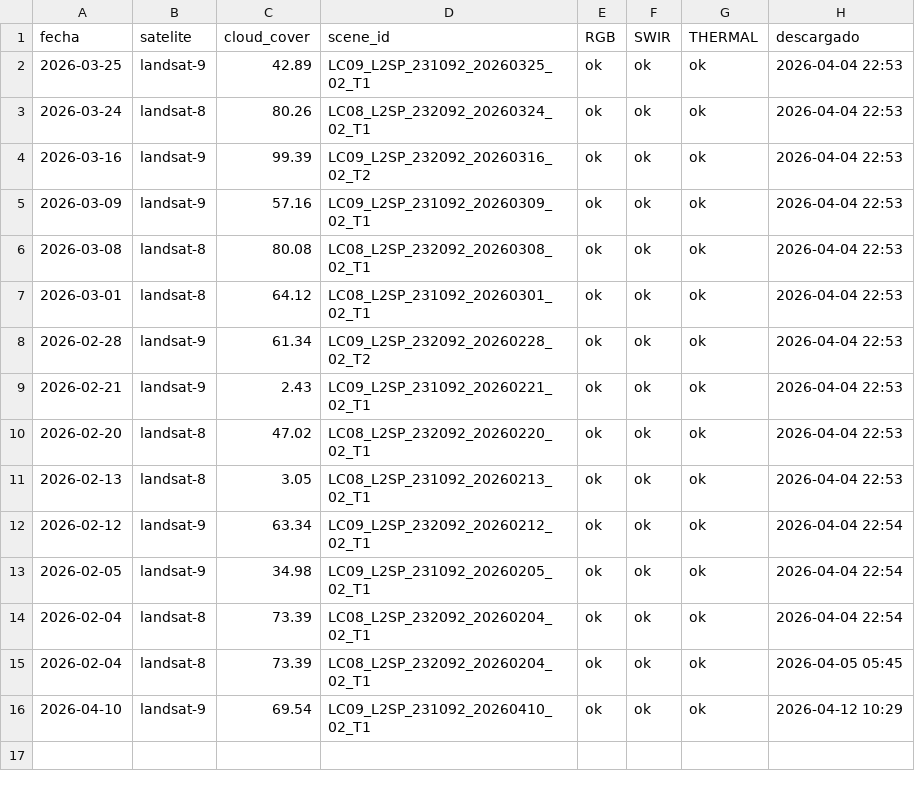
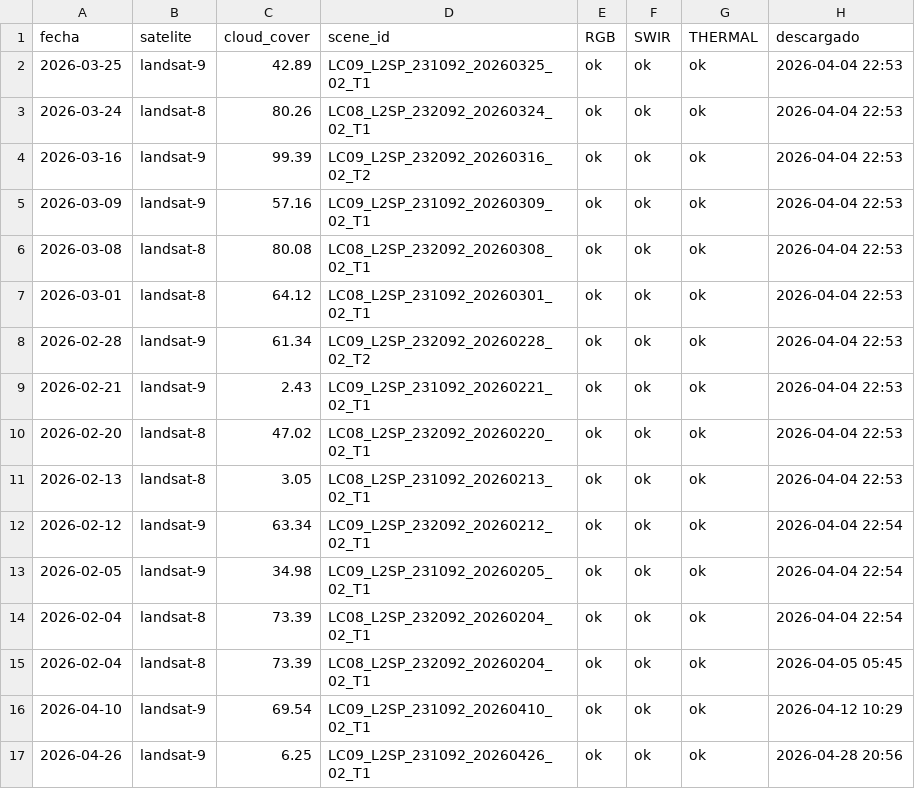
Before and after one commit to MendozaVolcanic/Landsat-v1, a CSV file: docs/landsat/Hudson/metadata.csv, drawn as a sheet.

```diff
--- a/docs/landsat/Hudson/metadata.csv
+++ b/docs/landsat/Hudson/metadata.csv
@@ -16 +16,2 @@ fecha,satelite,cloud_cover,scene_id,RGB,SWIR,THERMAL,descargado
 2026-04-10,landsat-9,69.54,LC09_L2SP_231092_20260410_02_T1,ok,ok,ok,2026-04-12 10:29
+2026-04-26,landsat-9,6.25,LC09_L2SP_231092_20260426_02_T1,ok,ok,ok,2026-04-28 20:56
```
Also changed, not shown: 4 other files.
